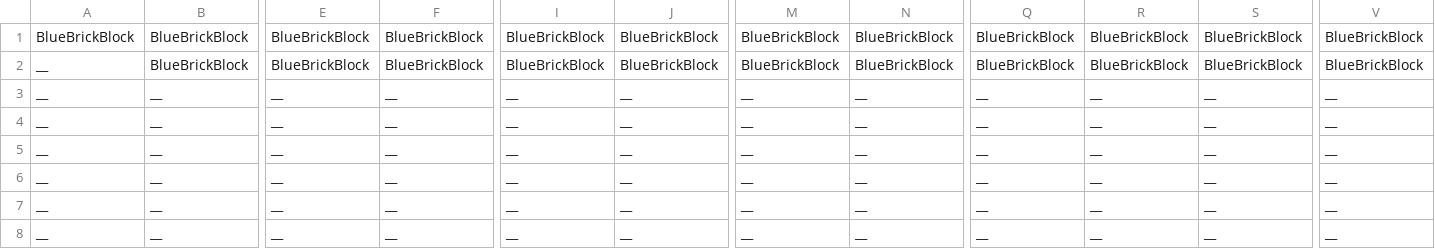
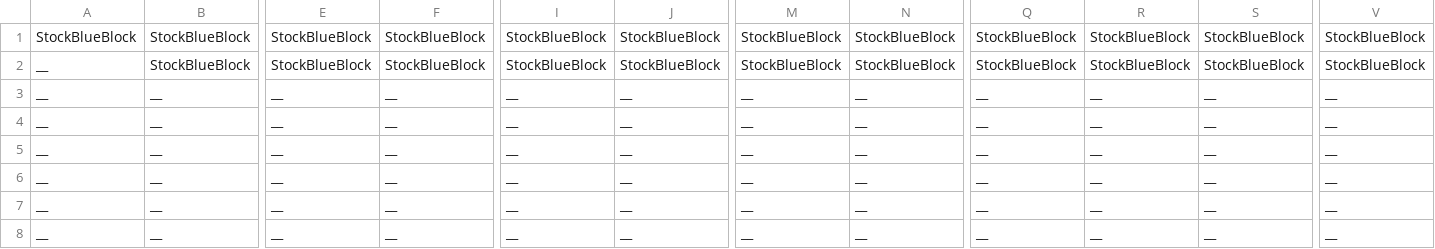
Before and after one commit to derin161/CSE3902Game, a CSV file: Super Metroidvania 3Million/CrossPlatformDesktopProject/Libraries/Levels/StartingLevel.csv, drawn as a sheet; only a part is shown, gaps mark what is left out; the diff covers the shown part only; the diff names each change by its address in the sheet, - before the commit and + after, or states it on an @@ line.

```diff
--- a/Super Metroidvania 3Million/CrossPlatformDesktopProject/Libraries/Levels/StartingLevel.csv
+++ b/Super Metroidvania 3Million/CrossPlatformDesktopProject/Libraries/Levels/StartingLevel.csv
-A1: BlueBrickBlock
+A1: StockBlueBlock
-B1:B2: BlueBrickBlock
+B1:B2: StockBlueBlock
-E1:E2: BlueBrickBlock
+E1:E2: StockBlueBlock
-F1:F2: BlueBrickBlock
+F1:F2: StockBlueBlock
-I1:I2: BlueBrickBlock
+I1:I2: StockBlueBlock
-J1:J2: BlueBrickBlock
+J1:J2: StockBlueBlock
-M1:M2: BlueBrickBlock
+M1:M2: StockBlueBlock
-N1:N2: BlueBrickBlock
+N1:N2: StockBlueBlock
-Q1:Q2: BlueBrickBlock
+Q1:Q2: StockBlueBlock
-R1:R2: BlueBrickBlock
+R1:R2: StockBlueBlock
-S1:S2: BlueBrickBlock
+S1:S2: StockBlueBlock
-V1:V2: BlueBrickBlock
+V1:V2: StockBlueBlock
```
Also changed, not shown: 1 added row, 1 removed row and 33 edited cells elsewhere in this file, 27 other files.
